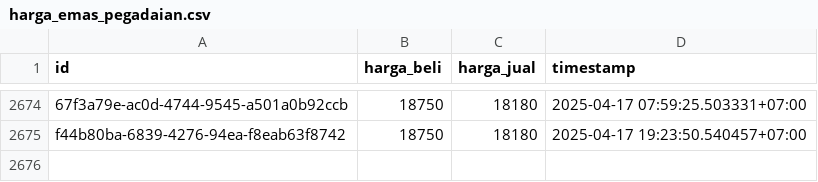
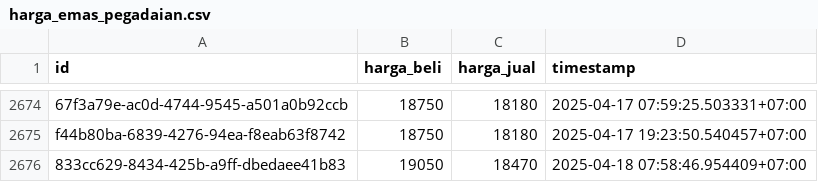
Before and after one commit to ahmadzfaiz/data, a CSV file: datasets/harga_emas_pegadaian.csv, drawn as a sheet; only a part is shown, gaps mark what is left out; the diff names each change by its address in the sheet, - before the commit and + after, or states it on an @@ line.

```diff
--- a/datasets/harga_emas_pegadaian.csv
+++ b/datasets/harga_emas_pegadaian.csv
+row 2676: 833cc629-8434-425b-a9ff-dbedaee41b83 | 19050 | 18470 | 2025-04-18 07:58:46.954409+07:00
```
